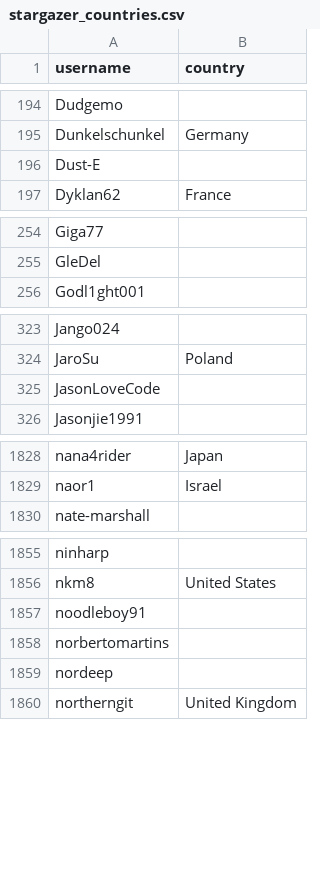
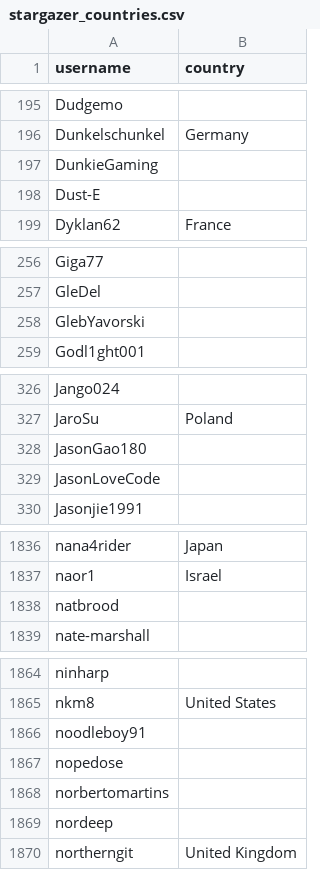
Before and after one commit to 9turnbull/hassio-addons, a CSV file: .github/stargazer_countries.csv, drawn as a sheet; only a part is shown, gaps mark what is left out; the diff covers the shown part only.

```diff
--- a/.github/stargazer_countries.csv
+++ b/.github/stargazer_countries.csv
@@ -195,2 +196,3 @@ Dudgemo,
 Dunkelschunkel,Germany
+DunkieGaming,
 Dust-E,
@@ -255,2 +257,3 @@ Giga77,
 GleDel,
+GlebYavorski,
 Godl1ght001,
@@ -324,2 +327,3 @@ Jango024,
 JaroSu,Poland
+JasonGao180,
 JasonLoveCode,
@@ -1829,2 +1837,3 @@ nana4rider,Japan
 naor1,Israel
+natbrood,
 nate-marshall,
@@ -1857,2 +1866,3 @@ nkm8,United States
 noodleboy91,
+nopedose,
 norbertomartins,
```
Also changed, not shown: 7 added rows elsewhere in this file, 1 other file.
